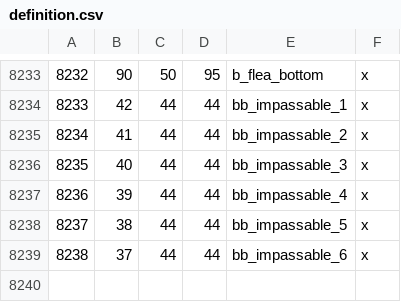
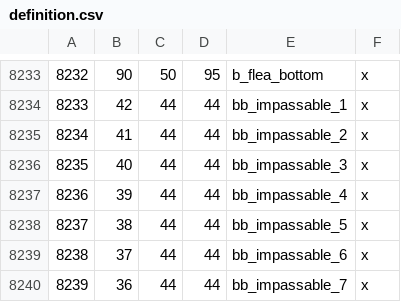
Before and after one commit to TheBarbarossa/Baseborn, a CSV file: map_data/definition.csv, drawn as a sheet; only a part is shown, gaps mark what is left out; the diff names each change by its address in the sheet, - before the commit and + after, or states it on an @@ line.

Commit message:
Impassables tweaks, moved provinces to better suited counties

```diff
--- a/map_data/definition.csv
+++ b/map_data/definition.csv
+row 8240: 8239 | 36 | 44 | 44 | bb_impassable_7 | x
```
Also changed, not shown: 3 other files.
